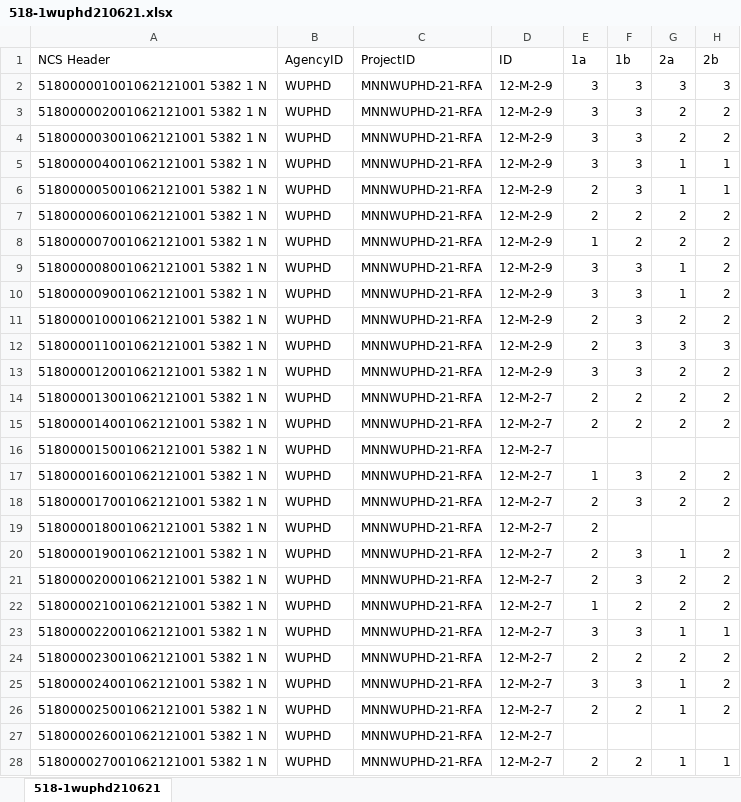
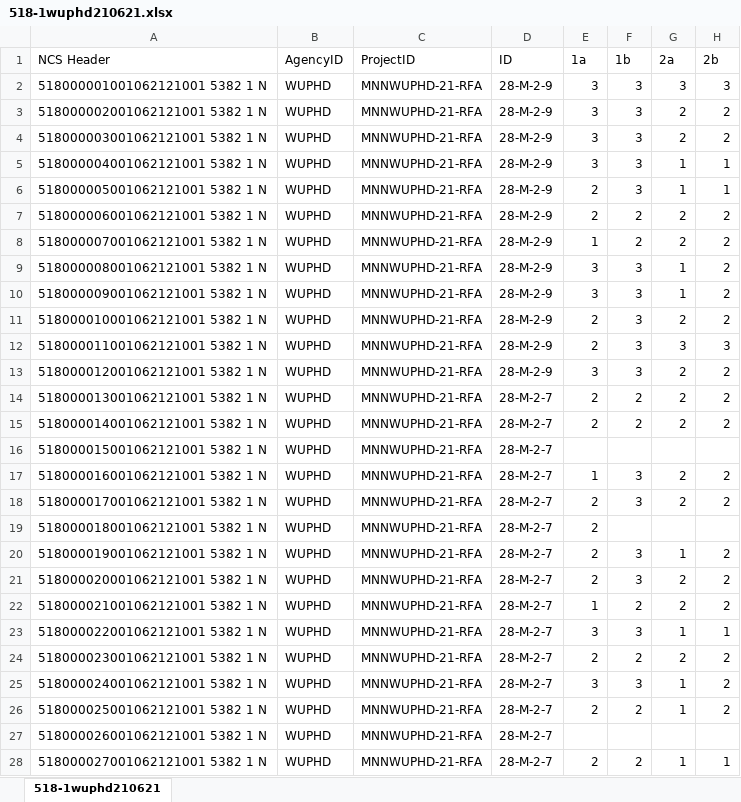
Before and after one commit to mlafleche67/scantron_survey_data, an Excel workbook: data-raw/scantron-data/survey-folders/That's Me/518-1wuphd210621.xlsx, sheet 518-1wuphd210621, drawn as a sheet; only a part is shown; values as stored, in another font and other column widths than the file's, no borders; the diff covers the shown part only; the diff names each change by its address in the sheet, - before the commit and + after, or states it on an @@ line.

Commit message:
updated survey counts

```diff
--- a/data-raw/scantron-data/survey-folders/That's Me/518-1wuphd210621.xlsx (sheet 518-1wuphd210621)
+++ b/data-raw/scantron-data/survey-folders/That's Me/518-1wuphd210621.xlsx (sheet 518-1wuphd210621)
-D2:D13 (ID): 12-M-2-9
+D2:D13 (ID): 28-M-2-9
-D14:D28 (ID): 12-M-2-7
+D14:D28 (ID): 28-M-2-7
```
Also changed, not shown: 58 edited cells elsewhere in this sheet, data-raw/scantron-data/survey-folders/Program Eval (Youth)/125bhf210806.xlsx, 25 other files.
